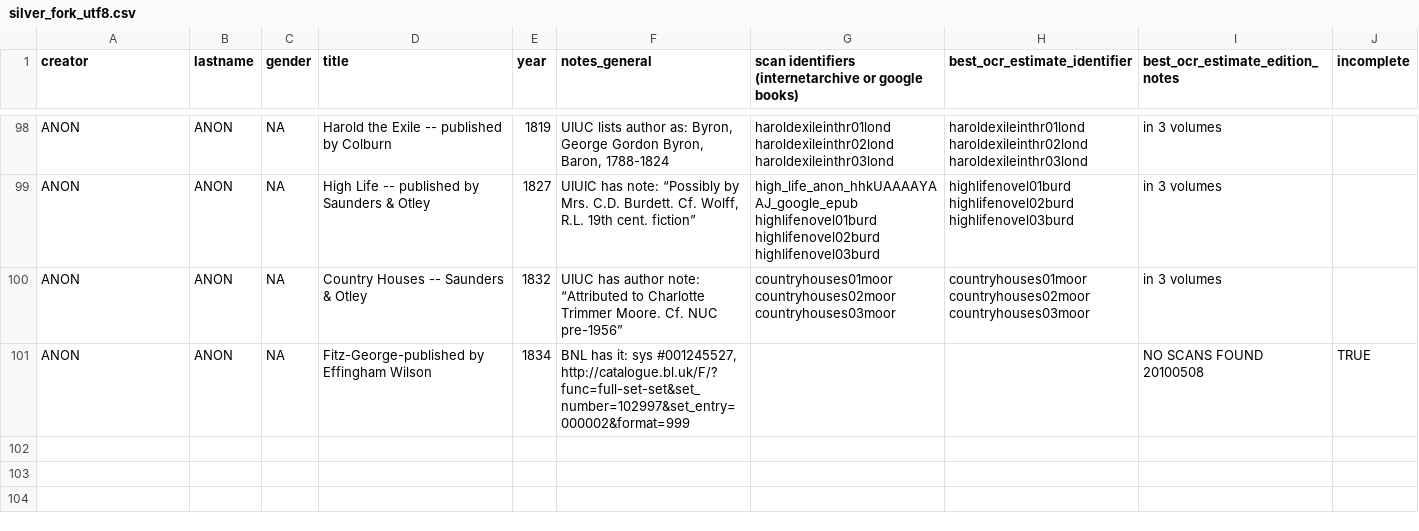
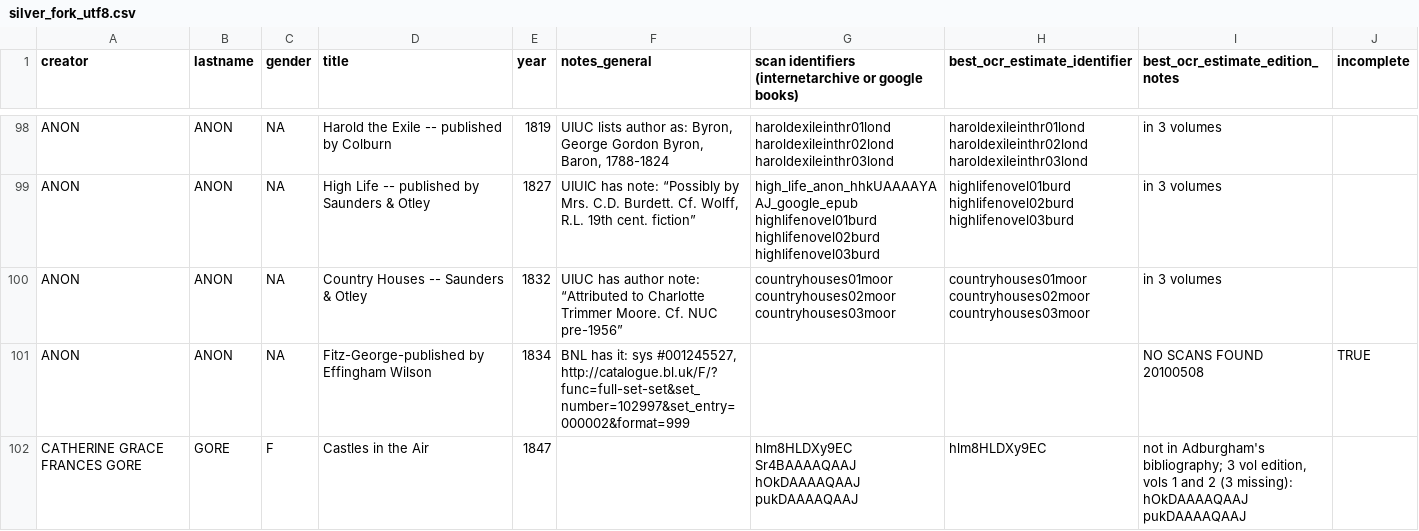
Before and after one commit to ariddell/datasets, a CSV file: silverfork/silver_fork_utf8.csv, drawn as a sheet; only a part is shown, gaps mark what is left out; the diff names each change by its address in the sheet, - before the commit and + after, or states it on an @@ line.

Commit message:
Add Castles in the Air by Gore. The title is not mentioned in Adburgham's bibliography but appears to be a silver fork novel. The title appears in the Stanford Literary Lab dataset as a silver fork novel. There may be others similar to this. Adburgham notes (p. 322) that, after Cecil, A Peer (1841), "Mrs. Gore wrote twenty-two more novels before she died in 1861"

```diff
--- a/silverfork/silver_fork_utf8.csv
+++ b/silverfork/silver_fork_utf8.csv
+row 102: CATHERINE GRACE FRANCES GORE | GORE | F | Castles in the Air | 1847 |  | hlm8HLDXy9EC Sr4BAAAAQAAJ hOkDAAAAQAAJ pukDAAAAQAAJ | hlm8HLDXy9EC | not in Adburgham's bibliography; 3 vol edition, vols 1 and 2 (3 missing): hOkDAAAAQAAJ pukDAAAAQAAJ
```
